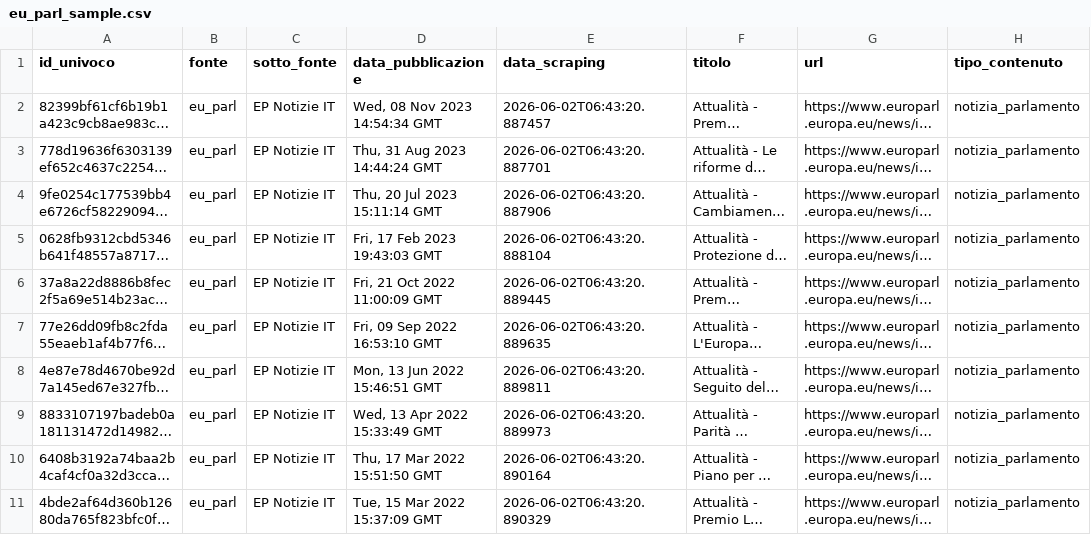
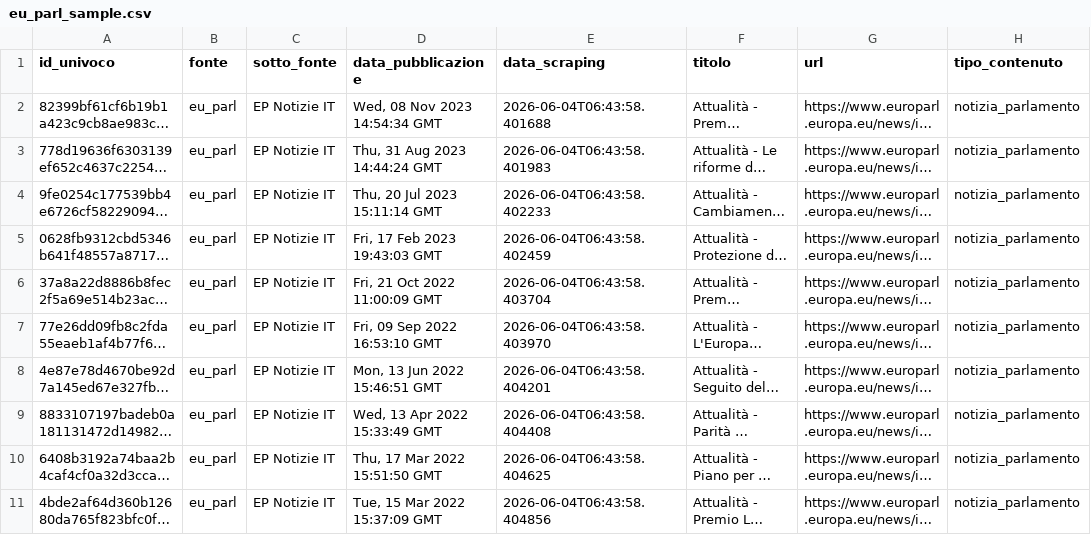
Before and after one commit to Draconer00/tech_advocacy_italia, a CSV file: data/raw/eu_parl_sample.csv, drawn as a sheet; only a part is shown; long unchanged cells end in …; the diff names each change by its address in the sheet, - before the commit and + after, or states it on an @@ line.

```diff
--- a/data/raw/eu_parl_sample.csv
+++ b/data/raw/eu_parl_sample.csv
-E2 (data_scraping): 2026-06-02T06:43:20.887457
+E2 (data_scraping): 2026-06-04T06:43:58.401688
-E3 (data_scraping): 2026-06-02T06:43:20.887701
+E3 (data_scraping): 2026-06-04T06:43:58.401983
-E4 (data_scraping): 2026-06-02T06:43:20.887906
+E4 (data_scraping): 2026-06-04T06:43:58.402233
-E5 (data_scraping): 2026-06-02T06:43:20.888104
+E5 (data_scraping): 2026-06-04T06:43:58.402459
-E6 (data_scraping): 2026-06-02T06:43:20.889445
+E6 (data_scraping): 2026-06-04T06:43:58.403704
-E7 (data_scraping): 2026-06-02T06:43:20.889635
+E7 (data_scraping): 2026-06-04T06:43:58.403970
-E8 (data_scraping): 2026-06-02T06:43:20.889811
+E8 (data_scraping): 2026-06-04T06:43:58.404201
-E9 (data_scraping): 2026-06-02T06:43:20.889973
+E9 (data_scraping): 2026-06-04T06:43:58.404408
-E10 (data_scraping): 2026-06-02T06:43:20.890164
+E10 (data_scraping): 2026-06-04T06:43:58.404625
-E11 (data_scraping): 2026-06-02T06:43:20.890329
+E11 (data_scraping): 2026-06-04T06:43:58.404856
```
Also changed, not shown: data/processed/eu_parl_analyzed.csv, data/processed/gnews_analyzed.csv, 8 other files.
